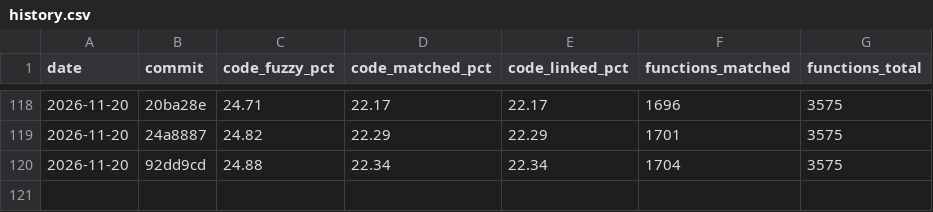
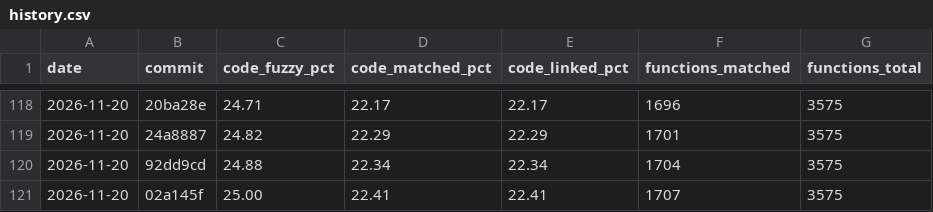
Before and after one commit to YggdrasziI/mhfu-decomp, a CSV file: progress/ULES01213/history.csv, drawn as a sheet; only a part is shown, gaps mark what is left out.

Commit message:
Progress: 1707 functions

```diff
--- a/progress/ULES01213/history.csv
+++ b/progress/ULES01213/history.csv
@@ -120 +120,2 @@ date,commit,code_fuzzy_pct,code_matched_pct,code_linked_pct,functions_matched,fu
 2026-11-20,92dd9cd,24.88,22.34,22.34,1704,3575
+2026-11-20,02a145f,25.00,22.41,22.41,1707,3575
```
Also changed, not shown: 4 other files.
